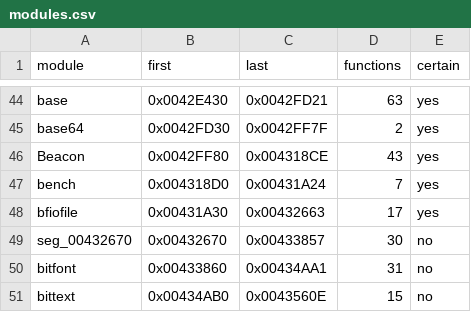
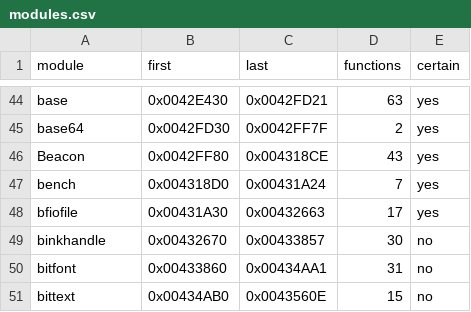
Before and after one commit to gibbo101/ra2-decomp, a CSV file: data/modules.csv, drawn as a sheet; only a part is shown, gaps mark what is left out.

Commit message:
Record mischa85's names from their Red Alert 2 1.006 rebuild
102 identifiers named from byte-matched RA2 functions; the gate holds at 18,975.

```diff
--- a/data/modules.csv
+++ b/data/modules.csv
@@ -48,3 +48,3 @@ bench,0x004318D0,0x00431A24,7,yes
 bfiofile,0x00431A30,0x00432663,17,yes
-seg_00432670,0x00432670,0x00433857,30,no
+binkhandle,0x00432670,0x00433857,30,no
 bitfont,0x00433860,0x00434AA1,31,no
```
Also changed, not shown: 5 other files.
